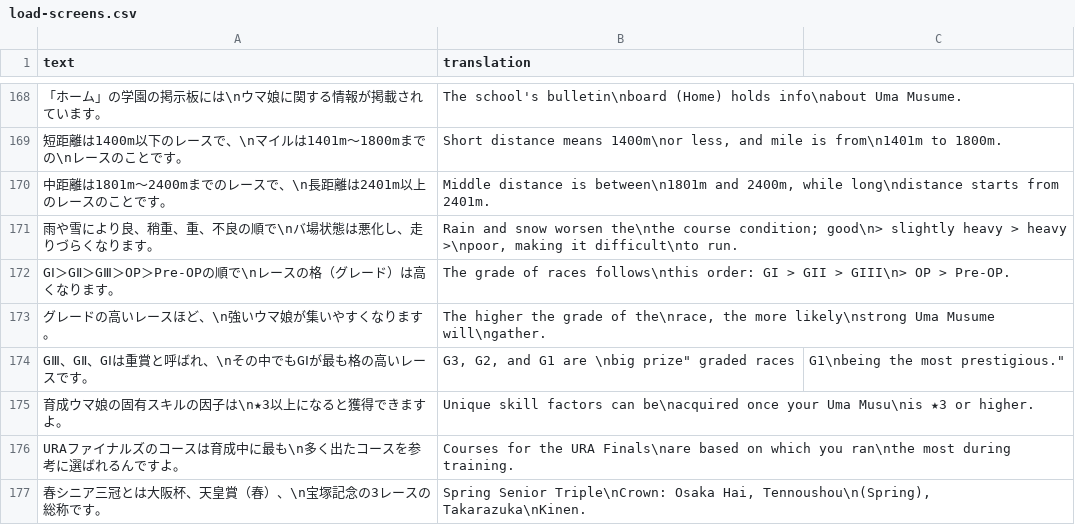
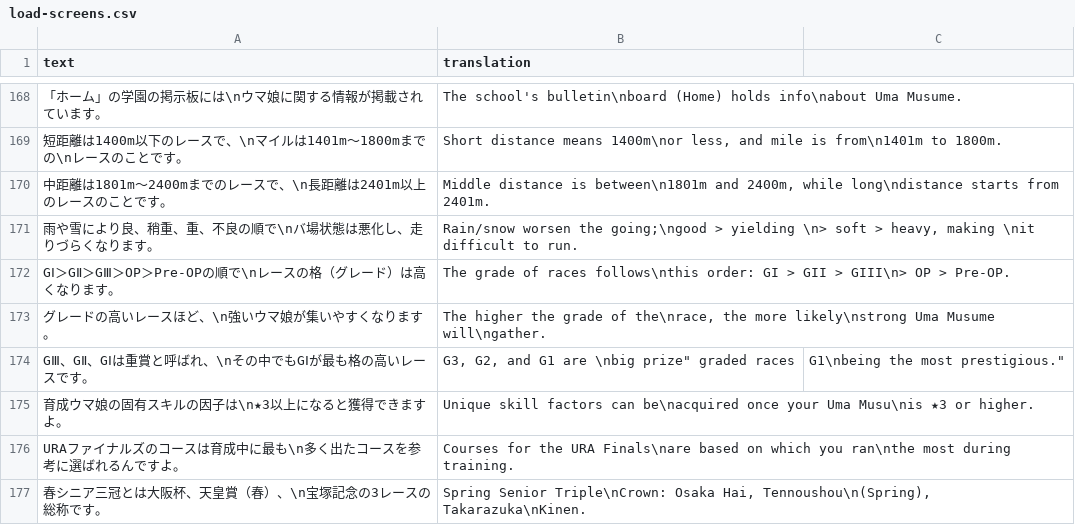
Before and after one commit to noccu/umamusume-db-translate, a CSV file: src/data/load-screens.csv, drawn as a sheet; only a part is shown, gaps mark what is left out.

Commit message:
Use official terms used in EN countries for going
aka track condition.
Also clarify a few nickname requirements I happened to find.

```diff
--- a/src/data/load-screens.csv
+++ b/src/data/load-screens.csv
@@ -170,3 +170,3 @@
 "中距離は1801m～2400mまでのレースで、\n長距離は2401m以上のレースのことです。","Middle distance is between\n1801m and 2400m, while long\ndistance starts from 2401m."
-"雨や雪により良、稍重、重、不良の順で\nバ場状態は悪化し、走りづらくなります。","Rain and snow worsen the\nthe course condition; good\n> slightly heavy > heavy >\npoor, making it difficult\nto run."
+"雨や雪により良、稍重、重、不良の順で\nバ場状態は悪化し、走りづらくなります。","Rain/snow worsen the going;\ngood > yielding \n> soft > heavy, making \nit difficult to run."
 "GⅠ＞GⅡ＞GⅢ＞OP＞Pre-OPの順で\nレースの格（グレード）は高くなります。","The grade of races follows\nthis order: GI > GII > GIII\n> OP > Pre-OP."
```
Also changed, not shown: src/data/skill-desc.csv, src/data/uma-nickname-requirements.csv.
